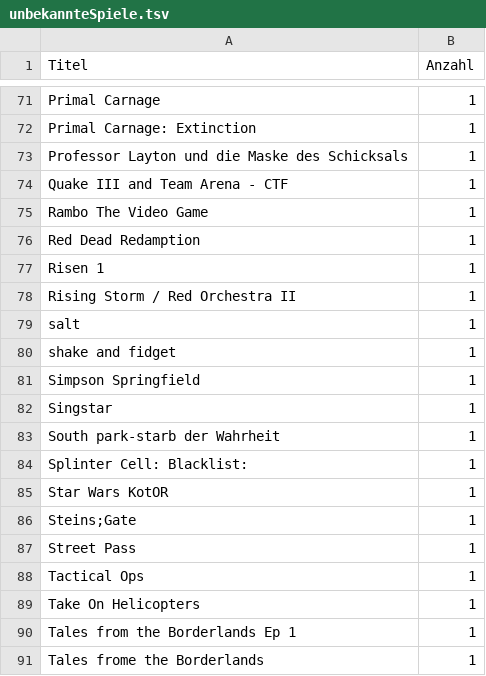
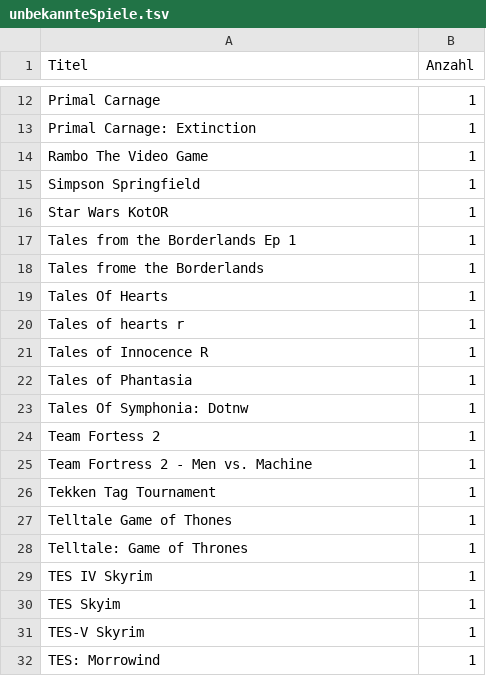
Before and after one commit to VDVC/Survey, a TSV file: daten/2014/unbekannteSpiele.tsv, drawn as a sheet; only a part is shown, gaps mark what is left out; the shorter side is filled out with more unchanged rows; the diff covers the shown part only; the diff names each change by its address in the sheet, - before the commit and + after, or states it on an @@ line.

```diff
--- a/daten/2014/unbekannteSpiele.tsv
+++ b/daten/2014/unbekannteSpiele.tsv
-row 73: Professor Layton und die Maske des Schicksals | 1
-row 74: Quake III and Team Arena - CTF | 1
-row 76: Red Dead Redamption | 1
-row 77: Risen 1 | 1
-row 78: Rising Storm / Red Orchestra II | 1
-row 79: salt | 1
-row 80: shake and fidget | 1
-row 82: Singstar | 1
-row 83: South park-starb der Wahrheit | 1
-row 84: Splinter Cell: Blacklist: | 1
-row 86: Steins;Gate | 1
-row 87: Street Pass | 1
-row 88: Tactical Ops | 1
-row 89: Take On Helicopters | 1
```
Also changed, not shown: 86 removed rows elsewhere in this file, daten/schreibweisen.tsv, 1 other file.
